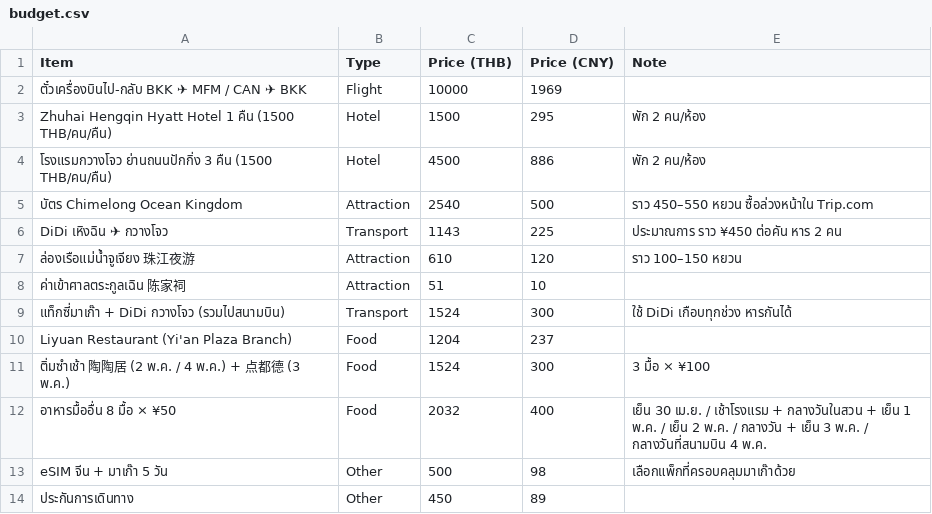
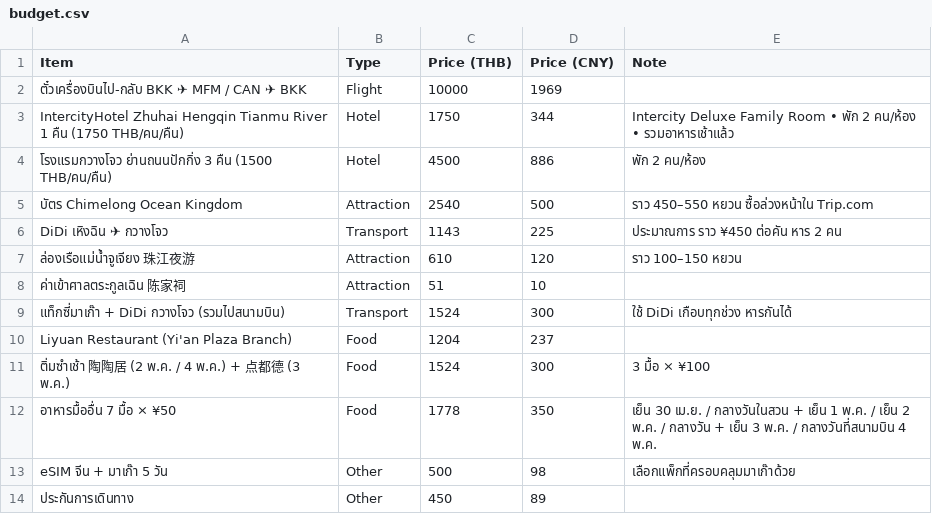
Before and after one commit to asamaliammukda-ux/guangzhou2027, a CSV file: data/budget.csv, drawn as a sheet; removed rows and columns are numbered as before the commit, all else as after; the diff names each change by its address in the sheet, - before the commit and + after, or states it on an @@ line.

```diff
--- a/data/budget.csv
+++ b/data/budget.csv
-row 3: Zhuhai Hengqin Hyatt Hotel 1 คืน (1500 THB/คน/คืน) | Hotel | 1500 | 295 | พัก 2 คน/ห้อง
+row 3: IntercityHotel Zhuhai Hengqin Tianmu River 1 คืน (1750 THB/คน/คืน) | Hotel | 1750 | 344 | Intercity Deluxe Family Room • พัก 2 คน/ห้อง • รวมอาหารเช้าแล้ว
-row 12: อาหารมื้ออื่น 8 มื้อ × ¥50 | Food | 2032 | 400 | เย็น 30 เม.ย. / เช้าโรงแรม + กลางวันในสวน + เย็น 1 พ.ค. / เย็น 2 พ.ค. / กลางวัน + เย็น 3 พ.ค. / กลางวันที่สนามบิน 4 พ.ค.
+row 12: อาหารมื้ออื่น 7 มื้อ × ¥50 | Food | 1778 | 350 | เย็น 30 เม.ย. / กลางวันในสวน + เย็น 1 พ.ค. / เย็น 2 พ.ค. / กลางวัน + เย็น 3 พ.ค. / กลางวันที่สนามบิน 4 พ.ค.
```
Also changed, not shown: data/itinerary.csv, 2 other files.
